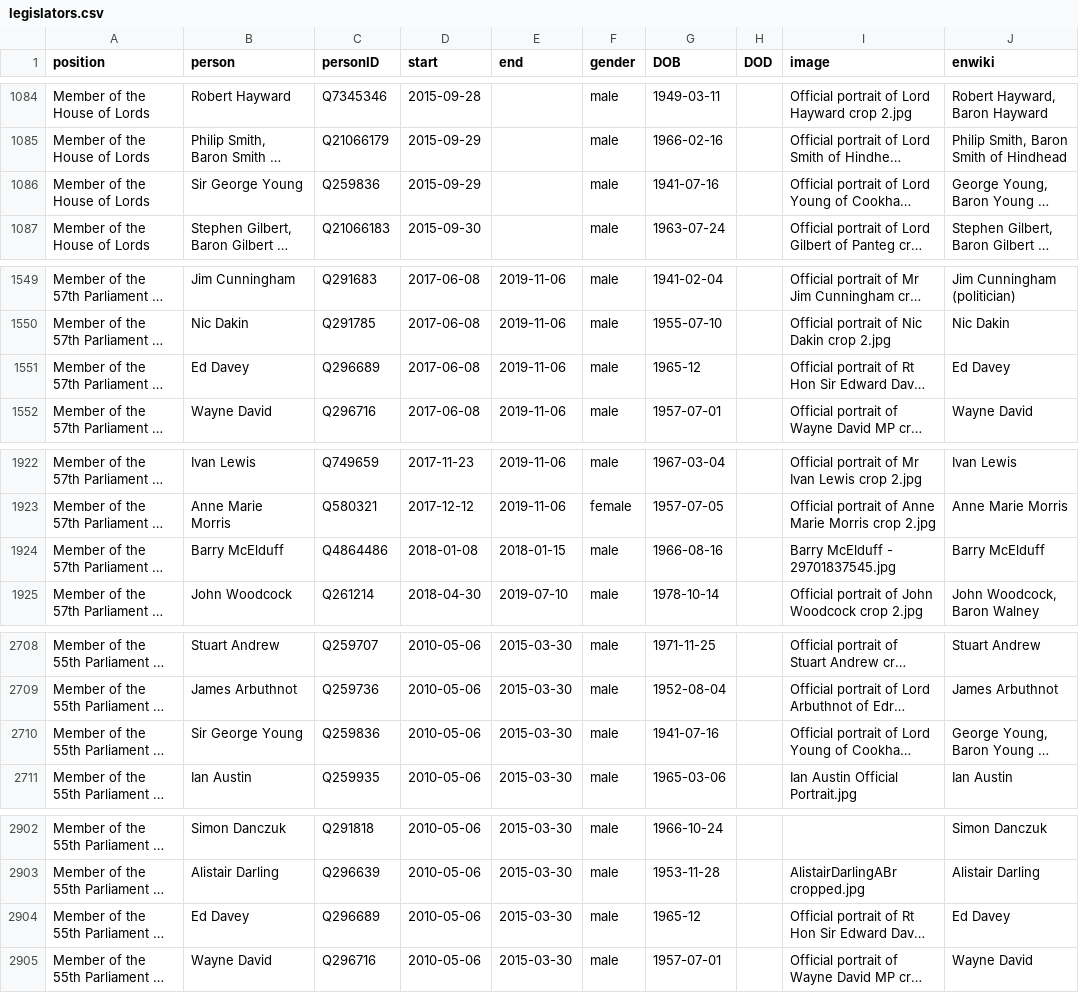
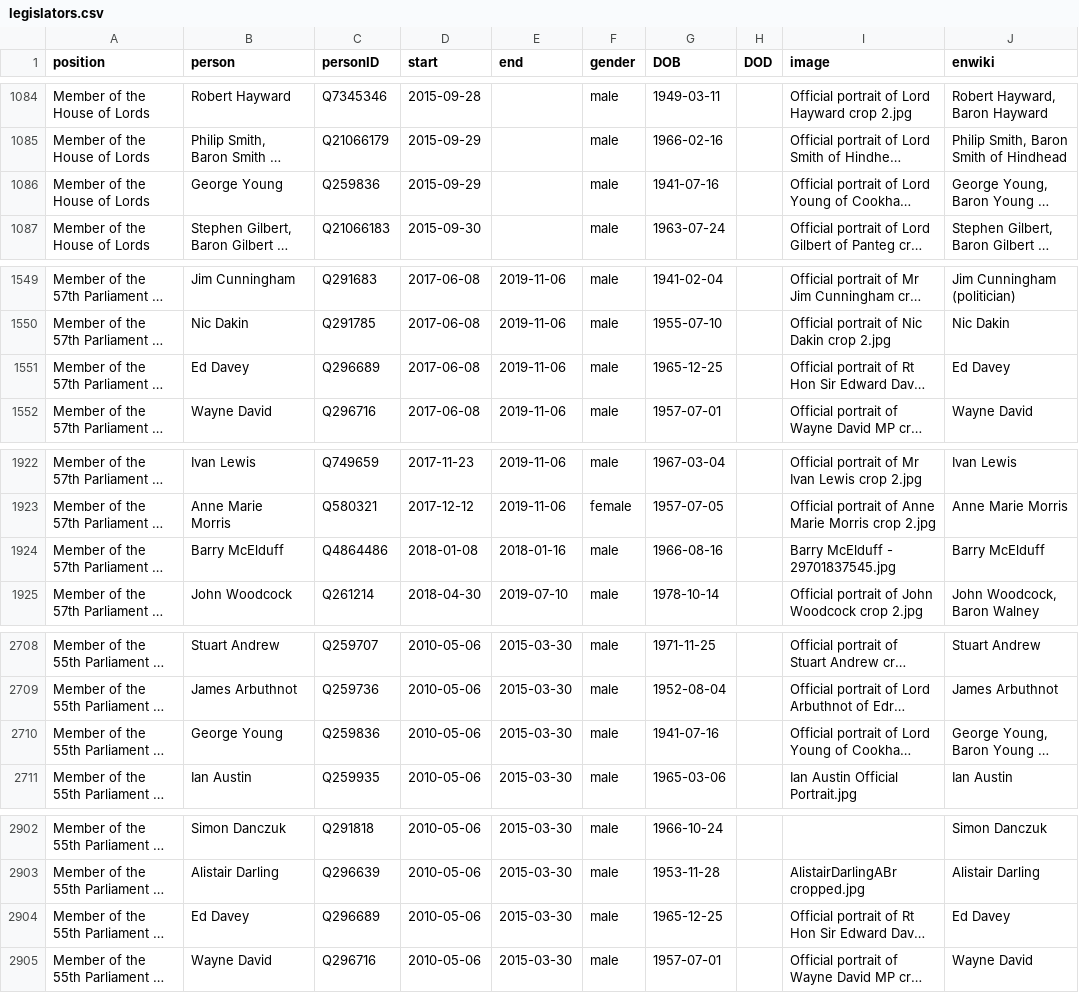
Before and after one commit to every-politician-scrapers/united-kingdom-cabinet, a CSV file: html/legislators.csv, drawn as a sheet; only a part is shown, gaps mark what is left out; long unchanged cells end in …; the diff covers the shown part only; the diff names each change by its address in the sheet, - before the commit and + after, or states it on an @@ line.

```diff
--- a/html/legislators.csv
+++ b/html/legislators.csv
-B1086 (person): Sir George Young
+B1086 (person): George Young
-G1551 (DOB): 1965-12
+G1551 (DOB): 1965-12-25
-E1924 (end): 2018-01-15
+E1924 (end): 2018-01-16
-B2710 (person): Sir George Young
+B2710 (person): George Young
-G2904 (DOB): 1965-12
+G2904 (DOB): 1965-12-25
```
Also changed, not shown: 9 edited cells elsewhere in this file, html/family.csv, html/holders21.csv.
